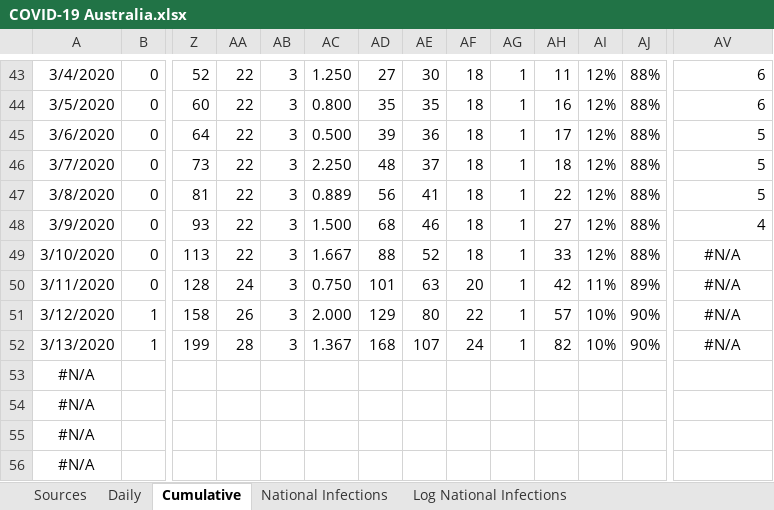
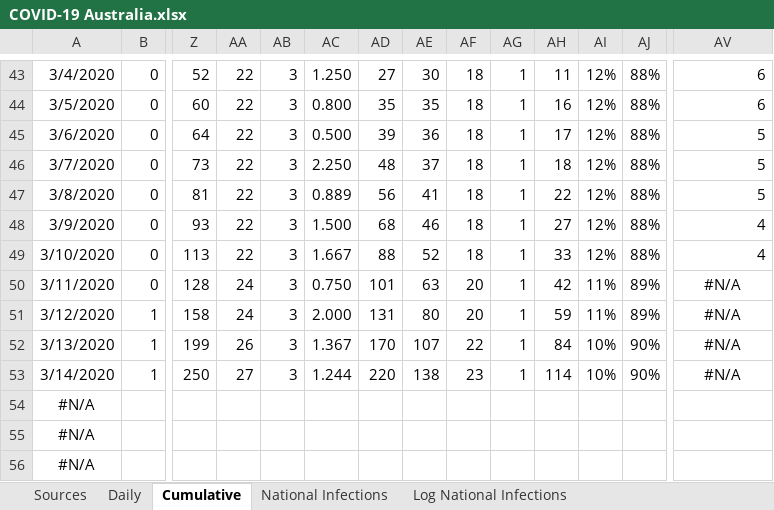
Before and after one commit to MarcusP-P/AusCovid-19, an Excel workbook: COVID-19 Australia.xlsx, sheet Cumulative, drawn as a sheet; only a part is shown, gaps mark what is left out; values as stored, in another font and other column widths than the file's, no borders; removed rows and columns are numbered as before the commit, all else as after; rows hold the shown columns only; the diff names each change by its address in the sheet, - before the commit and + after, or states it on an @@ line.

Commit message:
14/3/2020
Updated data
Fix recovered case counts from 10/2 - 14/2

```diff
--- a/COVID-19 Australia.xlsx (sheet Cumulative)
+++ b/COVID-19 Australia.xlsx (sheet Cumulative)
-AV49: #N/A
+AV49: 4
-AV49 alignment: center
+AV49 alignment: right
-AA51: 26
+AA51: 24
-AD51: 129
+AD51: 131
-AF51: 22
+AF51: 20
-AH51: 57
+AH51: 59
-AI51: 10%
+AI51: 11%
-AJ51: 90%
+AJ51: 89%
-AA52: 28
+AA52: 26
-AD52: 168
+AD52: 170
-AF52: 24
+AF52: 22
-AH52: 82
+AH52: 84
-row 53: #N/A
+row 53: 3/14/2020 | 1 | 250 | 27 | 3 | 1.244 | 220 | 138 | 23 | 1 | 114 | 10% | 90% | #N/A
```
Also changed, not shown: sheet Daily, sheet Changelog, sheet Sources, charts or pictures.
